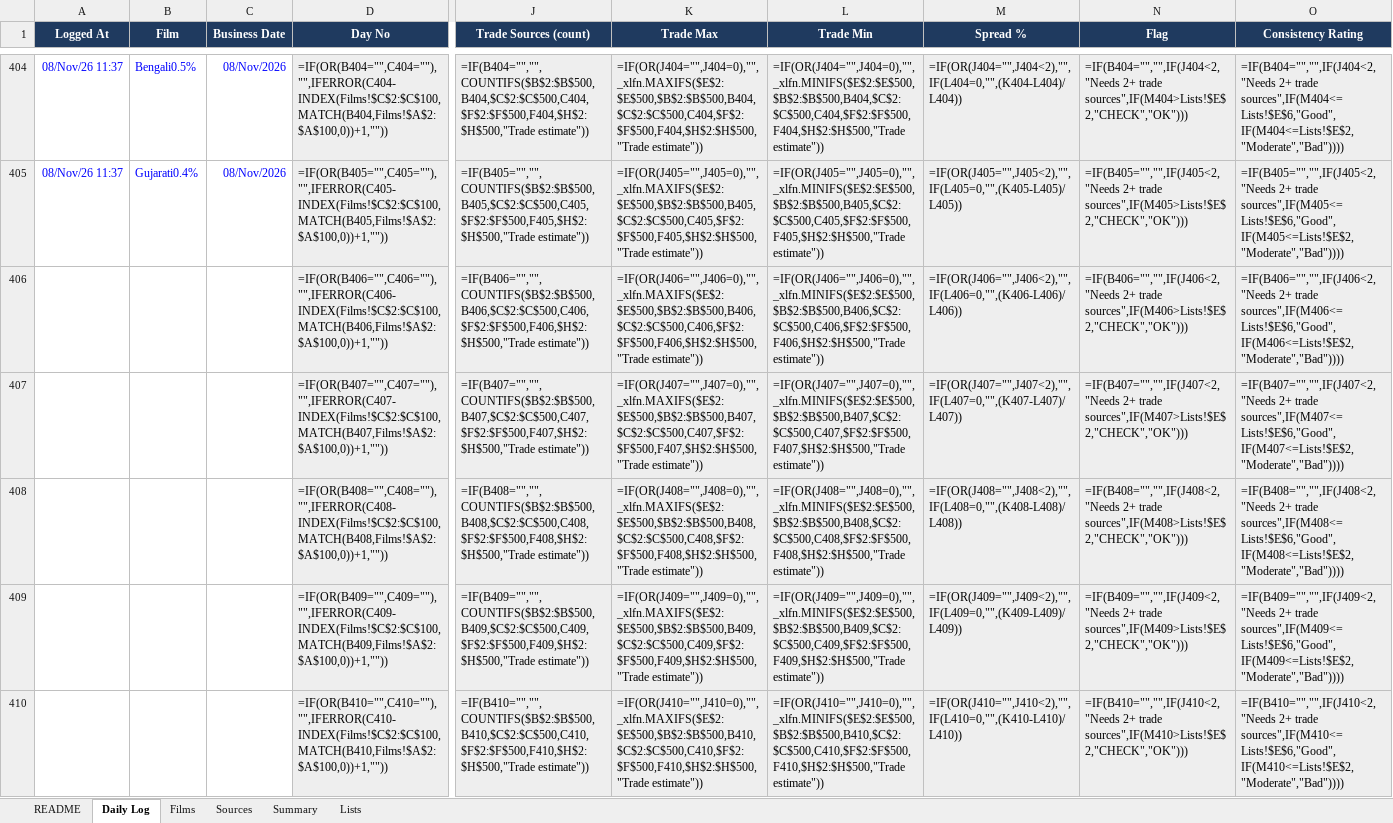
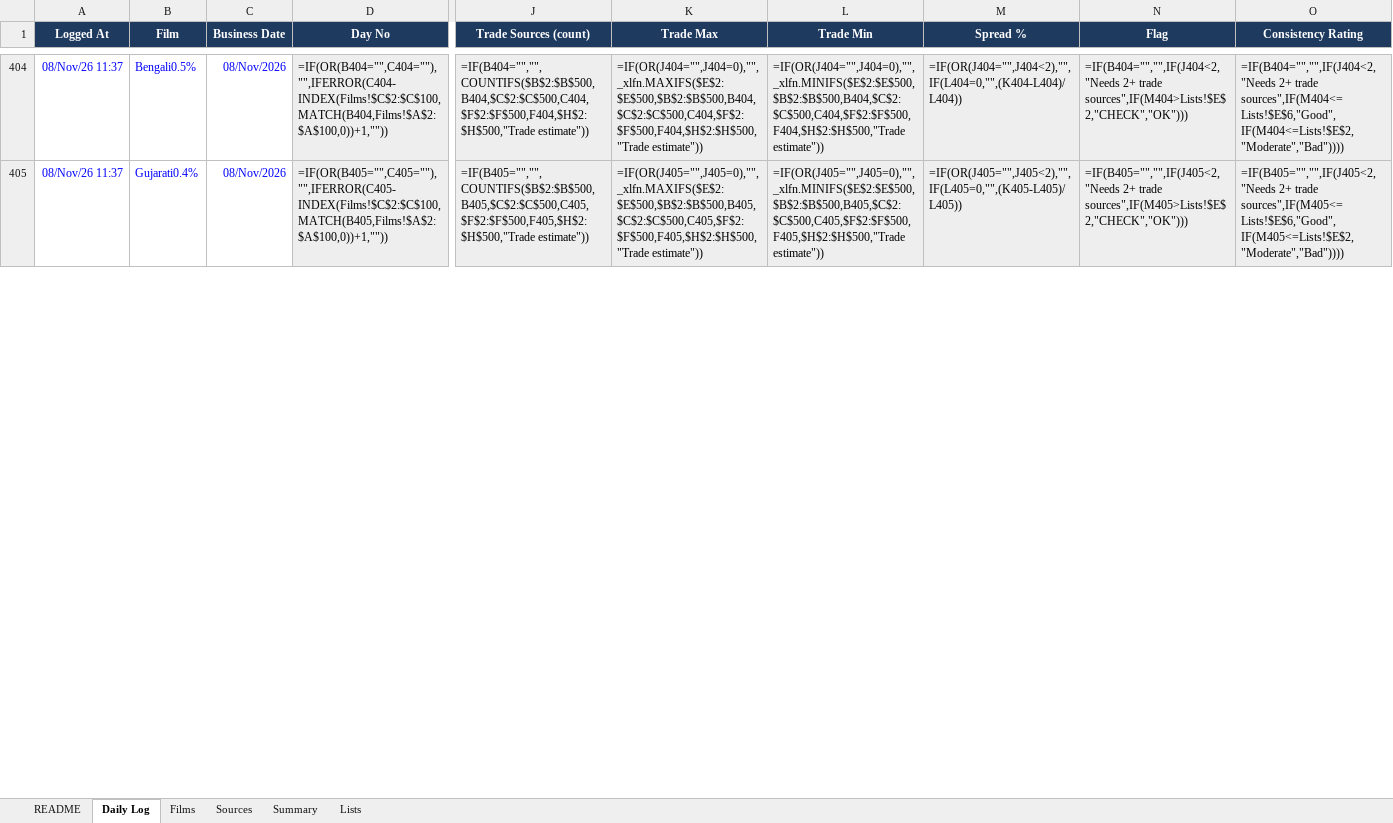
Before and after one commit to Sk-sksksksk/box-office-tracker, an Excel workbook: box_office_tracker.xlsx, sheet Daily Log, drawn as a sheet; only a part is shown, gaps mark what is left out; values as stored, in another font and other column widths than the file's, no borders; formulas without a stored value are shown as written; conditional formats not drawn; removed rows and columns are numbered as before the commit, all else as after; rows hold the shown columns only; the diff covers the shown part only; the diff names each change by its address in the sheet, - before the commit and + after, or states it on an @@ line.

```diff
--- a/box_office_tracker.xlsx (sheet Daily Log)
+++ b/box_office_tracker.xlsx (sheet Daily Log)
-row 406:  |  |  | =IF(OR(B406="",C406=""),"",IFERROR(C406-INDEX(Films!$C$2:$C$100,MATCH(B406,Films!$A$2:$A$100,0))+1,"")) | =IF(B406="","",COUNTIFS($B$2:$B$500,B406,$C$2:$C$500,C406,$F$2:$F$500,F406,$H$2:$H$500,"Trade estimate")) | =IF(OR(J406="",J406=0),"",_xlfn.MAXIFS($E$2:$E$500,$B$2:$B$500,B406,$C$2:$C$500,C406,$F$2:$F$500,F406,$H$2:$H$500,"Trade estimate")) | =IF(OR(J406="",J406=0),"",_xlfn.MINIFS($E$2:$E$500,$B$2:$B$500,B406,$C$2:$C$500,C406,$F$2:$F$500,F406,$H$2:$H$500,"Trade estimate")) | =IF(OR(J406="",J406<2),"",IF(L406=0,"",(K406-L406)/L406)) | =IF(B406="","",IF(J406<2,"Needs 2+ trade sources",IF(M406>Lists!$E$2,"CHECK","OK"))) | =IF(B406="","",IF(J406<2,"Needs 2+ trade sources",IF(M406<=Lists!$E$6,"Good",IF(M406<=Lists!$E$2,"Moderate","Bad"))))
-row 407:  |  |  | =IF(OR(B407="",C407=""),"",IFERROR(C407-INDEX(Films!$C$2:$C$100,MATCH(B407,Films!$A$2:$A$100,0))+1,"")) | =IF(B407="","",COUNTIFS($B$2:$B$500,B407,$C$2:$C$500,C407,$F$2:$F$500,F407,$H$2:$H$500,"Trade estimate")) | =IF(OR(J407="",J407=0),"",_xlfn.MAXIFS($E$2:$E$500,$B$2:$B$500,B407,$C$2:$C$500,C407,$F$2:$F$500,F407,$H$2:$H$500,"Trade estimate")) | =IF(OR(J407="",J407=0),"",_xlfn.MINIFS($E$2:$E$500,$B$2:$B$500,B407,$C$2:$C$500,C407,$F$2:$F$500,F407,$H$2:$H$500,"Trade estimate")) | =IF(OR(J407="",J407<2),"",IF(L407=0,"",(K407-L407)/L407)) | =IF(B407="","",IF(J407<2,"Needs 2+ trade sources",IF(M407>Lists!$E$2,"CHECK","OK"))) | =IF(B407="","",IF(J407<2,"Needs 2+ trade sources",IF(M407<=Lists!$E$6,"Good",IF(M407<=Lists!$E$2,"Moderate","Bad"))))
-row 408:  |  |  | =IF(OR(B408="",C408=""),"",IFERROR(C408-INDEX(Films!$C$2:$C$100,MATCH(B408,Films!$A$2:$A$100,0))+1,"")) | =IF(B408="","",COUNTIFS($B$2:$B$500,B408,$C$2:$C$500,C408,$F$2:$F$500,F408,$H$2:$H$500,"Trade estimate")) | =IF(OR(J408="",J408=0),"",_xlfn.MAXIFS($E$2:$E$500,$B$2:$B$500,B408,$C$2:$C$500,C408,$F$2:$F$500,F408,$H$2:$H$500,"Trade estimate")) | =IF(OR(J408="",J408=0),"",_xlfn.MINIFS($E$2:$E$500,$B$2:$B$500,B408,$C$2:$C$500,C408,$F$2:$F$500,F408,$H$2:$H$500,"Trade estimate")) | =IF(OR(J408="",J408<2),"",IF(L408=0,"",(K408-L408)/L408)) | =IF(B408="","",IF(J408<2,"Needs 2+ trade sources",IF(M408>Lists!$E$2,"CHECK","OK"))) | =IF(B408="","",IF(J408<2,"Needs 2+ trade sources",IF(M408<=Lists!$E$6,"Good",IF(M408<=Lists!$E$2,"Moderate","Bad"))))
-row 409:  |  |  | =IF(OR(B409="",C409=""),"",IFERROR(C409-INDEX(Films!$C$2:$C$100,MATCH(B409,Films!$A$2:$A$100,0))+1,"")) | =IF(B409="","",COUNTIFS($B$2:$B$500,B409,$C$2:$C$500,C409,$F$2:$F$500,F409,$H$2:$H$500,"Trade estimate")) | =IF(OR(J409="",J409=0),"",_xlfn.MAXIFS($E$2:$E$500,$B$2:$B$500,B409,$C$2:$C$500,C409,$F$2:$F$500,F409,$H$2:$H$500,"Trade estimate")) | =IF(OR(J409="",J409=0),"",_xlfn.MINIFS($E$2:$E$500,$B$2:$B$500,B409,$C$2:$C$500,C409,$F$2:$F$500,F409,$H$2:$H$500,"Trade estimate")) | =IF(OR(J409="",J409<2),"",IF(L409=0,"",(K409-L409)/L409)) | =IF(B409="","",IF(J409<2,"Needs 2+ trade sources",IF(M409>Lists!$E$2,"CHECK","OK"))) | =IF(B409="","",IF(J409<2,"Needs 2+ trade sources",IF(M409<=Lists!$E$6,"Good",IF(M409<=Lists!$E$2,"Moderate","Bad"))))
-row 410:  |  |  | =IF(OR(B410="",C410=""),"",IFERROR(C410-INDEX(Films!$C$2:$C$100,MATCH(B410,Films!$A$2:$A$100,0))+1,"")) | =IF(B410="","",COUNTIFS($B$2:$B$500,B410,$C$2:$C$500,C410,$F$2:$F$500,F410,$H$2:$H$500,"Trade estimate")) | =IF(OR(J410="",J410=0),"",_xlfn.MAXIFS($E$2:$E$500,$B$2:$B$500,B410,$C$2:$C$500,C410,$F$2:$F$500,F410,$H$2:$H$500,"Trade estimate")) | =IF(OR(J410="",J410=0),"",_xlfn.MINIFS($E$2:$E$500,$B$2:$B$500,B410,$C$2:$C$500,C410,$F$2:$F$500,F410,$H$2:$H$500,"Trade estimate")) | =IF(OR(J410="",J410<2),"",IF(L410=0,"",(K410-L410)/L410)) | =IF(B410="","",IF(J410<2,"Needs 2+ trade sources",IF(M410>Lists!$E$2,"CHECK","OK"))) | =IF(B410="","",IF(J410<2,"Needs 2+ trade sources",IF(M410<=Lists!$E$6,"Good",IF(M410<=Lists!$E$2,"Moderate","Bad"))))
```
Also changed, not shown: 30 added rows and 25 removed rows elsewhere in this sheet, 3 other files.
